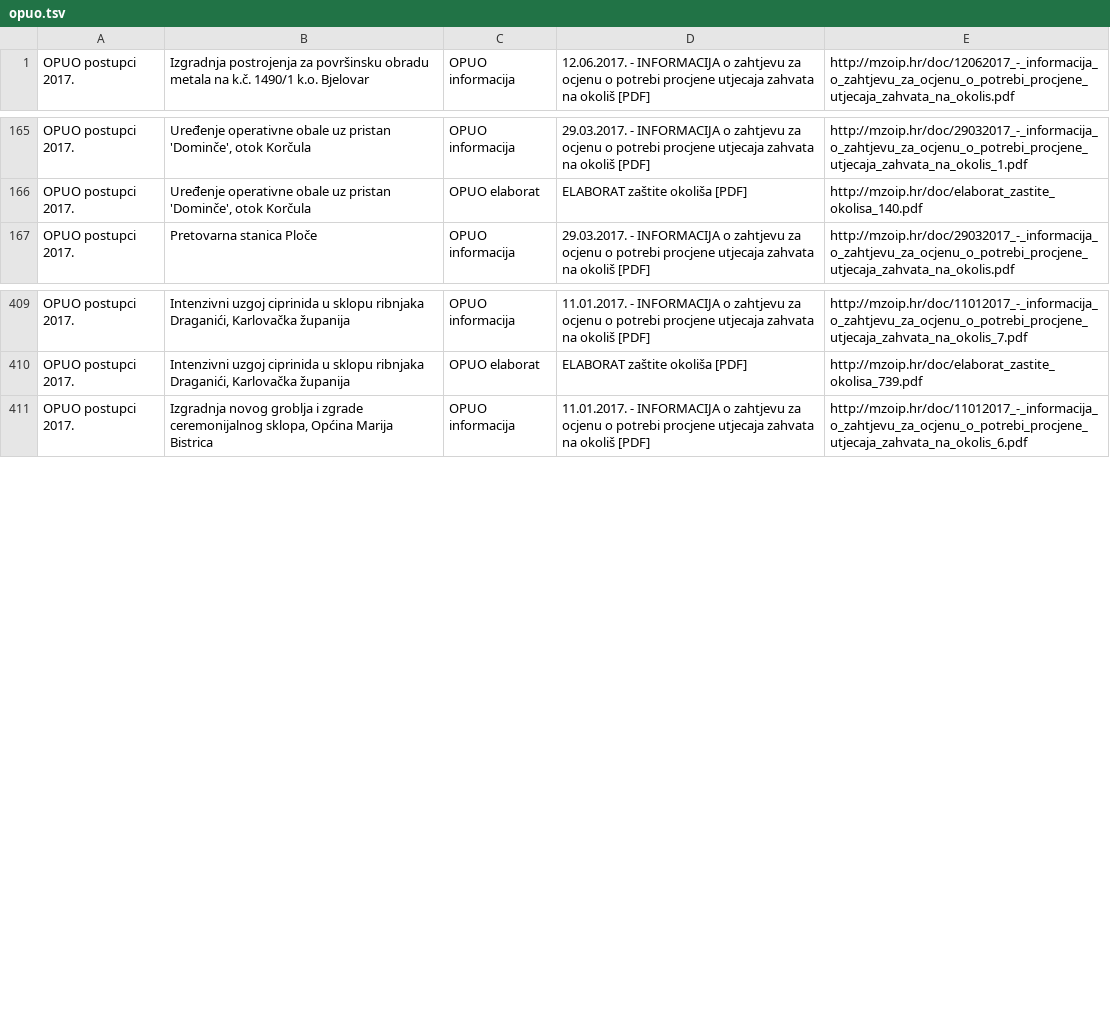
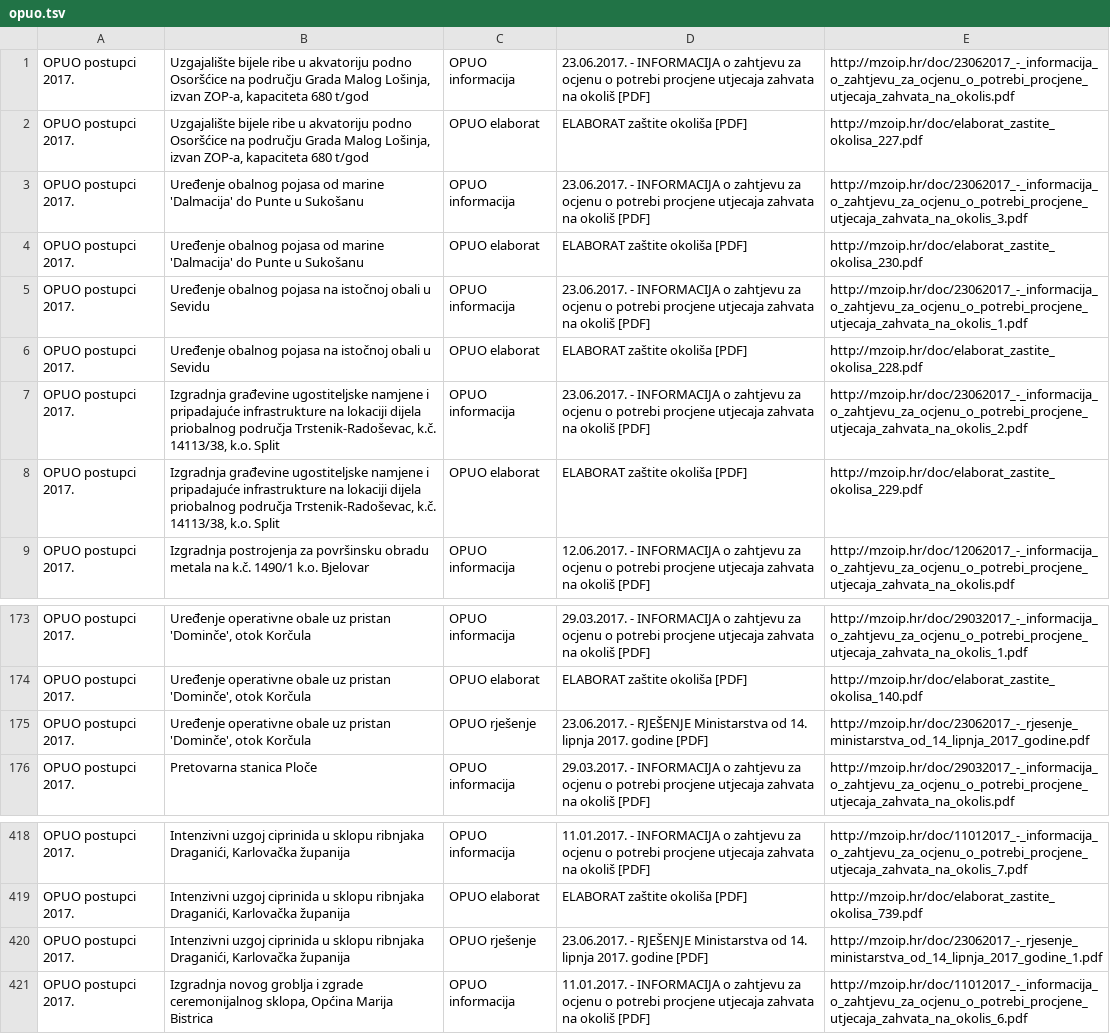
Before and after one commit to udruga-biom/puo-arhiva, a TSV file: opuo.tsv, drawn as a sheet; only a part is shown, gaps mark what is left out; the diff names each change by its address in the sheet, - before the commit and + after, or states it on an @@ line.

```diff
--- a/opuo.tsv
+++ b/opuo.tsv
+row 1: OPUO postupci 2017. | Uzgajalište bijele ribe u akvatoriju podno Osoršćice na području Grada Malog Lošinja, izvan ZOP-a, kapaciteta 680 t/god | OPUO informacija | 23.06.2017. - INFORMACIJA o zahtjevu za ocjenu o potrebi procjene utjecaja zahvata na okoliš [PDF] | http://mzoip.hr/doc/23062017_-_informacija_o_zahtjevu_za_ocjenu_o_potrebi_procjene_utjecaja_zahvata_na_okolis.pdf
+row 2: OPUO postupci 2017. | Uzgajalište bijele ribe u akvatoriju podno Osoršćice na području Grada Malog Lošinja, izvan ZOP-a, kapaciteta 680 t/god | OPUO elaborat | ELABORAT zaštite okoliša [PDF] | http://mzoip.hr/doc/elaborat_zastite_okolisa_227.pdf
+row 3: OPUO postupci 2017. | Uređenje obalnog pojasa od marine 'Dalmacija' do Punte u Sukošanu | OPUO informacija | 23.06.2017. - INFORMACIJA o zahtjevu za ocjenu o potrebi procjene utjecaja zahvata na okoliš [PDF] | http://mzoip.hr/doc/23062017_-_informacija_o_zahtjevu_za_ocjenu_o_potrebi_procjene_utjecaja_zahvata_na_okolis_3.pdf
+row 4: OPUO postupci 2017. | Uređenje obalnog pojasa od marine 'Dalmacija' do Punte u Sukošanu | OPUO elaborat | ELABORAT zaštite okoliša [PDF] | http://mzoip.hr/doc/elaborat_zastite_okolisa_230.pdf
+row 5: OPUO postupci 2017. | Uređenje obalnog pojasa na istočnoj obali u Sevidu | OPUO informacija | 23.06.2017. - INFORMACIJA o zahtjevu za ocjenu o potrebi procjene utjecaja zahvata na okoliš [PDF] | http://mzoip.hr/doc/23062017_-_informacija_o_zahtjevu_za_ocjenu_o_potrebi_procjene_utjecaja_zahvata_na_okolis_1.pdf
+row 6: OPUO postupci 2017. | Uređenje obalnog pojasa na istočnoj obali u Sevidu | OPUO elaborat | ELABORAT zaštite okoliša [PDF] | http://mzoip.hr/doc/elaborat_zastite_okolisa_228.pdf
+row 7: OPUO postupci 2017. | Izgradnja građevine ugostiteljske namjene i pripadajuće infrastrukture na lokaciji dijela priobalnog područja Trstenik-Radoševac, k.č. 14113/38, k.o. Split | OPUO informacija | 23.06.2017. - INFORMACIJA o zahtjevu za ocjenu o potrebi procjene utjecaja zahvata na okoliš [PDF] | http://mzoip.hr/doc/23062017_-_informacija_o_zahtjevu_za_ocjenu_o_potrebi_procjene_utjecaja_zahvata_na_okolis_2.pdf
+row 8: OPUO postupci 2017. | Izgradnja građevine ugostiteljske namjene i pripadajuće infrastrukture na lokaciji dijela priobalnog područja Trstenik-Radoševac, k.č. 14113/38, k.o. Split | OPUO elaborat | ELABORAT zaštite okoliša [PDF] | http://mzoip.hr/doc/elaborat_zastite_okolisa_229.pdf
+row 175: OPUO postupci 2017. | Uređenje operativne obale uz pristan 'Dominče', otok Korčula | OPUO rješenje | 23.06.2017. - RJEŠENJE Ministarstva od 14. lipnja 2017. godine [PDF] | http://mzoip.hr/doc/23062017_-_rjesenje_ministarstva_od_14_lipnja_2017_godine.pdf
+row 420: OPUO postupci 2017. | Intenzivni uzgoj ciprinida u sklopu ribnjaka Draganići, Karlovačka županija | OPUO rješenje | 23.06.2017. - RJEŠENJE Ministarstva od 14. lipnja 2017. godine [PDF] | http://mzoip.hr/doc/23062017_-_rjesenje_ministarstva_od_14_lipnja_2017_godine_1.pdf
```
Also changed, not shown: puo.tsv.
